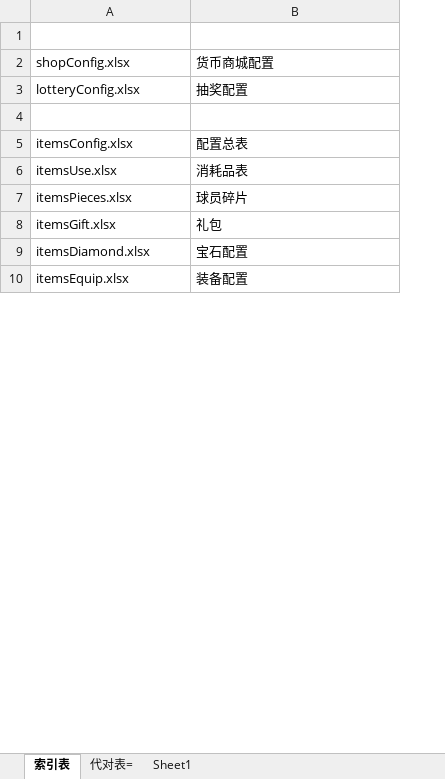
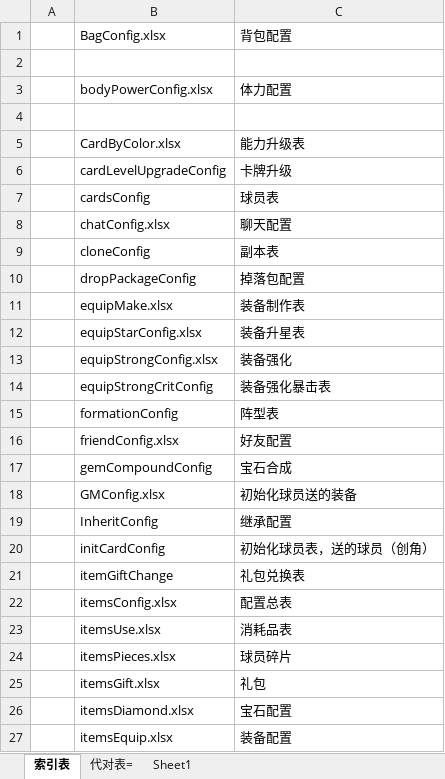
Before and after one commit to pdool/fbgServer, an Excel workbook: xls/配置索引表.xlsx, sheet 索引表, drawn as a sheet; only a part is shown; values as stored, in another font and other column widths than the file's, no borders; removed rows and columns are numbered as before the commit, all else as after; the diff covers the shown part only; the diff names each change by its address in the sheet, - before the commit and + after, or states it on an @@ line.

```diff
--- a/xls/配置索引表.xlsx (sheet 索引表)
+++ b/xls/配置索引表.xlsx (sheet 索引表)
+column A, empty
+row 1:  | BagConfig.xlsx | 背包配置
-row 2: shopConfig.xlsx | 货币商城配置
-row 3: lotteryConfig.xlsx | 抽奖配置
@@ row 14 moved to row 3: bodyPowerConfig.xlsx @@
+row 5:  | CardByColor.xlsx | 能力升级表
+row 6:  | cardLevelUpgradeConfig | 卡牌升级
@@ row 19 moved to row 7: cardsConfig @@
@@ row 13 moved to row 8: chatConfig.xlsx @@
@@ row 17 moved to row 9: cloneConfig @@
+row 10:  | dropPackageConfig | 掉落包配置
+row 11:  | equipMake.xlsx | 装备制作表
+row 12:  | equipStarConfig.xlsx | 装备升星表
+row 13:  | equipStrongConfig.xlsx | 装备强化
+row 14:  | equipStrongCritConfig | 装备强化暴击表
@@ row 16 moved to row 15: formationConfig @@
@@ row 12 moved to row 16: friendConfig.xlsx @@
+row 17:  | gemCompoundConfig | 宝石合成
+row 18:  | GMConfig.xlsx | 初始化球员送的装备
+row 19:  | InheritConfig | 继承配置
+row 20:  | initCardConfig | 初始化球员表，送的球员（创角）
+row 21:  | itemGiftChange | 礼包兑换表
```
Also changed, not shown: 5 added rows, 4 removed rows and 5 edited cells elsewhere in this sheet, xls/equipMake.xlsx, xls/equipStarConfig.xlsx, 46 other files.
